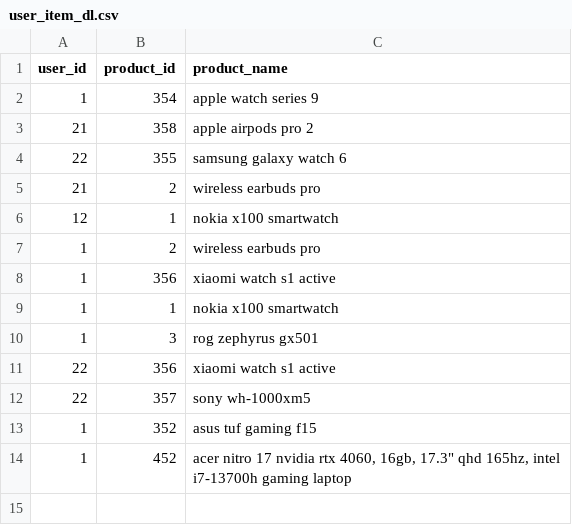
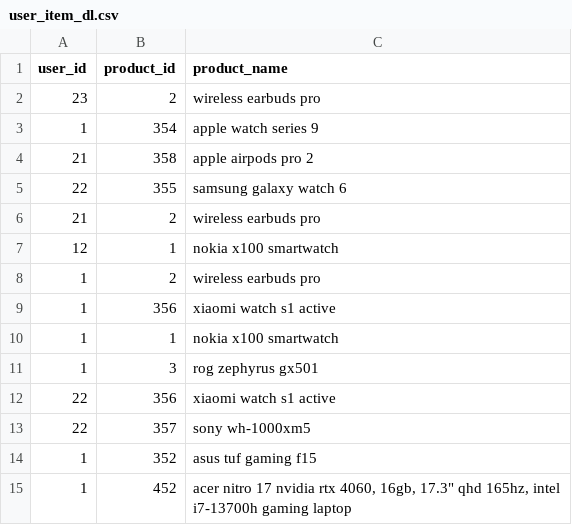
Before and after one commit to leqlong04/Sellzy, a CSV file: recommendation-systems-rule-base/data/user_item_dl.csv, drawn as a sheet; the diff names each change by its address in the sheet, - before the commit and + after, or states it on an @@ line.

```diff
--- a/recommendation-systems-rule-base/data/user_item_dl.csv
+++ b/recommendation-systems-rule-base/data/user_item_dl.csv
+row 2: 23 | 2 | wireless earbuds pro
```
Also changed, not shown: recommendation-systems-rule-base/data/transaction_fpgrowth.csv, 2 other files.
